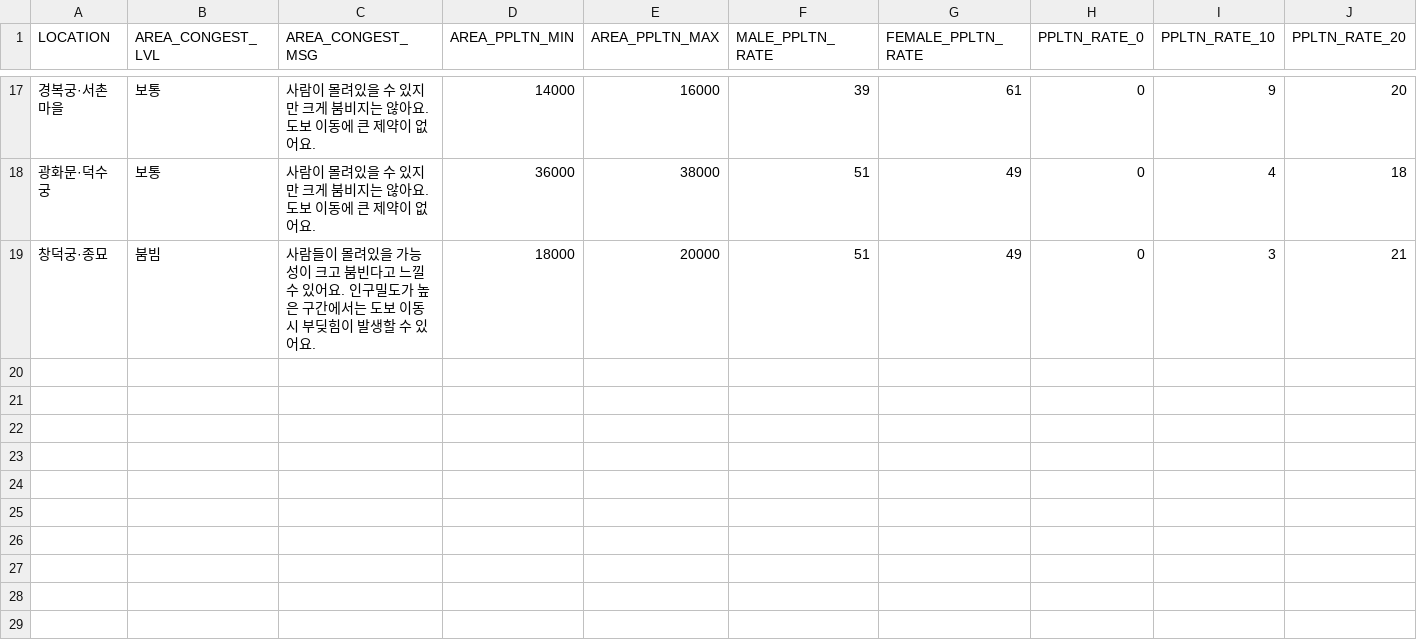
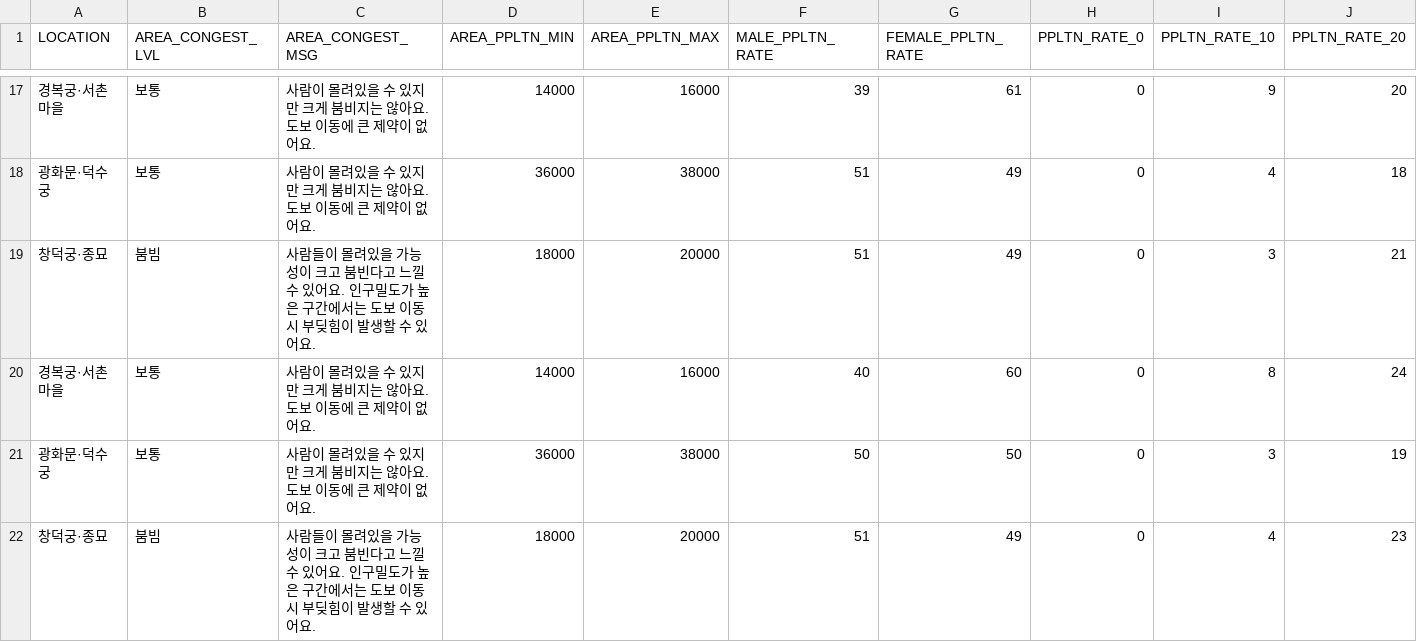
Before and after one commit to portion-jack/seoul_city_data_api, a CSV file: raw_data/df_heritage.csv, drawn as a sheet; only a part is shown, gaps mark what is left out; rows hold the shown columns only; the diff names each change by its address in the sheet, - before the commit and + after, or states it on an @@ line.

```diff
--- a/raw_data/df_heritage.csv
+++ b/raw_data/df_heritage.csv
+row 20: 경복궁·서촌마을 | 보통 | 사람이 몰려있을 수 있지만 크게 붐비지는 않아요. 도보 이동에 큰 제약이 없어요. | 14000 | 16000 | 40 | 60 | 0 | 8 | 24
+row 21: 광화문·덕수궁 | 보통 | 사람이 몰려있을 수 있지만 크게 붐비지는 않아요. 도보 이동에 큰 제약이 없어요. | 36000 | 38000 | 50 | 50 | 0 | 3 | 19
+row 22: 창덕궁·종묘 | 붐빔 | 사람들이 몰려있을 가능성이 크고 붐빈다고 느낄 수 있어요. 인구밀도가 높은 구간에서는 도보 이동시 부딪힘이 발생할 수 있어요. | 18000 | 20000 | 51 | 49 | 0 | 4 | 23
```
Also changed, not shown: raw_data/df_com_main.csv, raw_data/df_park.csv, 2 other files.
